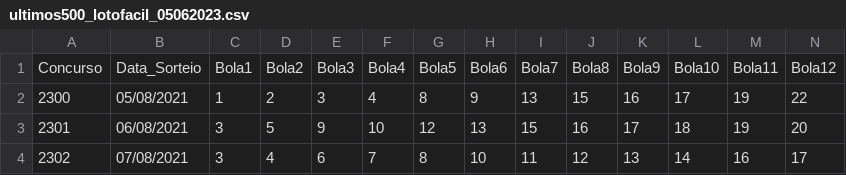
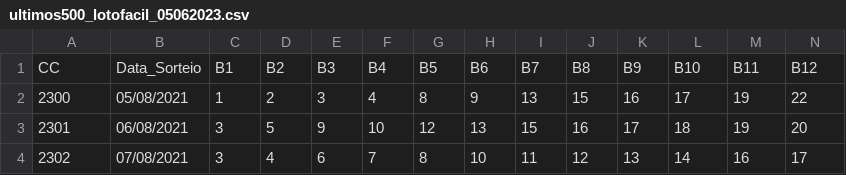
Before and after one commit to cesarac666/loterias, a CSV file: ultimos500_lotofacil_05062023.csv, drawn as a sheet; only a part is shown; removed rows and columns are numbered as before the commit, all else as after; rows hold the shown columns only; the diff names each change by its address in the sheet, - before the commit and + after, or states it on an @@ line.

Commit message:
Atualizando cabeçalho do dataframe

```diff
--- a/ultimos500_lotofacil_05062023.csv
+++ b/ultimos500_lotofacil_05062023.csv
-row 1: Concurso | Data_Sorteio | Bola1 | Bola2 | Bola3 | Bola4 | Bola5 | Bola6 | Bola7 | Bola8 | Bola9 | Bola10 | Bola11 | Bola12
+row 1: CC | Data_Sorteio | B1 | B2 | B3 | B4 | B5 | B6 | B7 | B8 | B9 | B10 | B11 | B12
```
